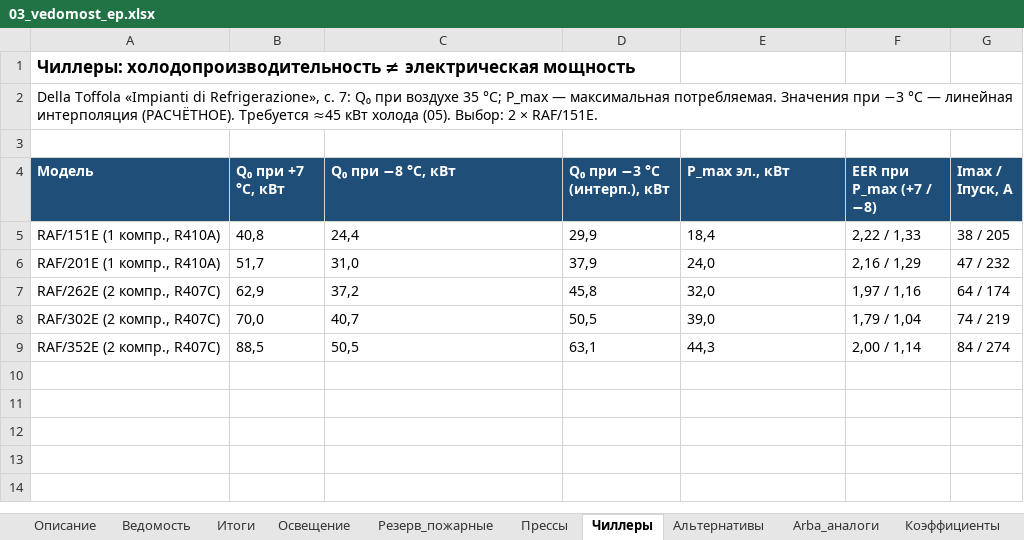
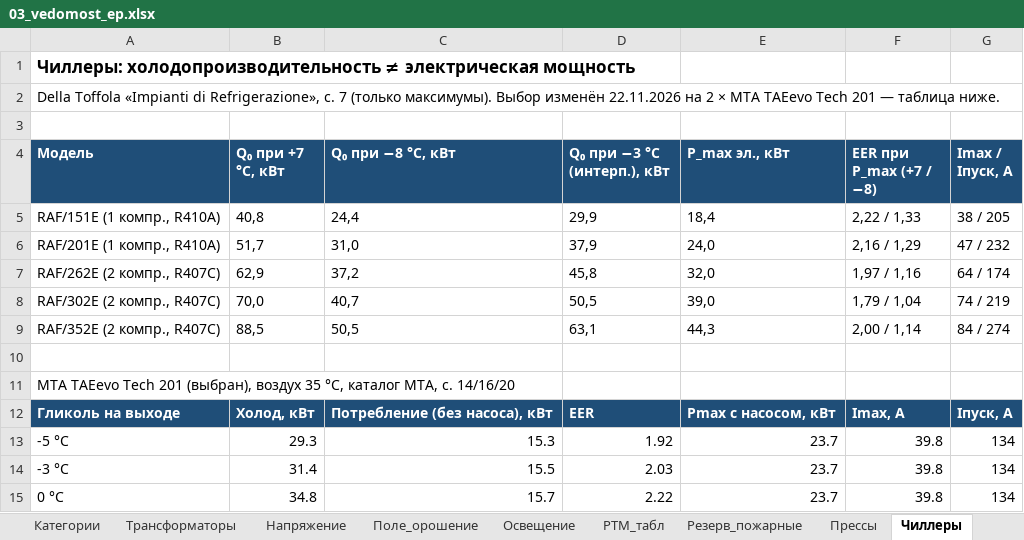
Before and after one commit to musta-krakish/arba-wine, an Excel workbook: site/files/03_vedomost_ep.xlsx, sheet Чиллеры, drawn as a sheet; values as stored, in another font and other column widths than the file's, no borders; the diff names each change by its address in the sheet, - before the commit and + after, or states it on an @@ line.

```diff
--- a/site/files/03_vedomost_ep.xlsx (sheet Чиллеры)
+++ b/site/files/03_vedomost_ep.xlsx (sheet Чиллеры)
+sheet tab: Категории
+sheet tab: Трансформаторы
+sheet tab: Напряжение
+sheet tab: Поле_орошение
+sheet tab: РТМ_табл
-A2 (Модель): …Refrigerazione», с. 7: Q₀ при воздухе 35 °C; P_max — максимальная потребляемая. Значения при −3 °C — линейная интерполяция (РАСЧЁТНОЕ). Требуется ≈45 кВт холода (05). Выбор: 2 × RAF/151E.
+A2 (Модель): …Refrigerazione», с. 7 (только максимумы). Выбор изменён 22.11.2026 на 2 × MTA TAEevo Tech 201 — таблица ниже.
+row 10: (empty)
+row 11: MTA TAEevo Tech 201 (выбран), воздух 35 °C, каталог MTA, с. 14/16/20
+row 12: Гликоль на выходе | Холод, кВт | Потребление (без насоса), кВт | EER | Pmax с насосом, кВт | Imax, А | Iпуск, А
+row 13: -5 °C | 29.3 | 15.3 | 1.92 | 23.7 | 39.8 | 134
+row 14: -3 °C | 31.4 | 15.5 | 2.03 | 23.7 | 39.8 | 134
+row 15: 0 °C | 34.8 | 15.7 | 2.22 | 23.7 | 39.8 | 134
```
Also changed, not shown: sheet Ведомость, sheet По_объектам, sheet Резерв_пожарные, sheet Альтернативы, sheet Описание, sheet Коэффициенты, 3 more sheets, other sheet tabs, site/files/04_grafiki_nagruzok.xlsx, site/files/09_ekonomika.xlsx, 39 other files.
